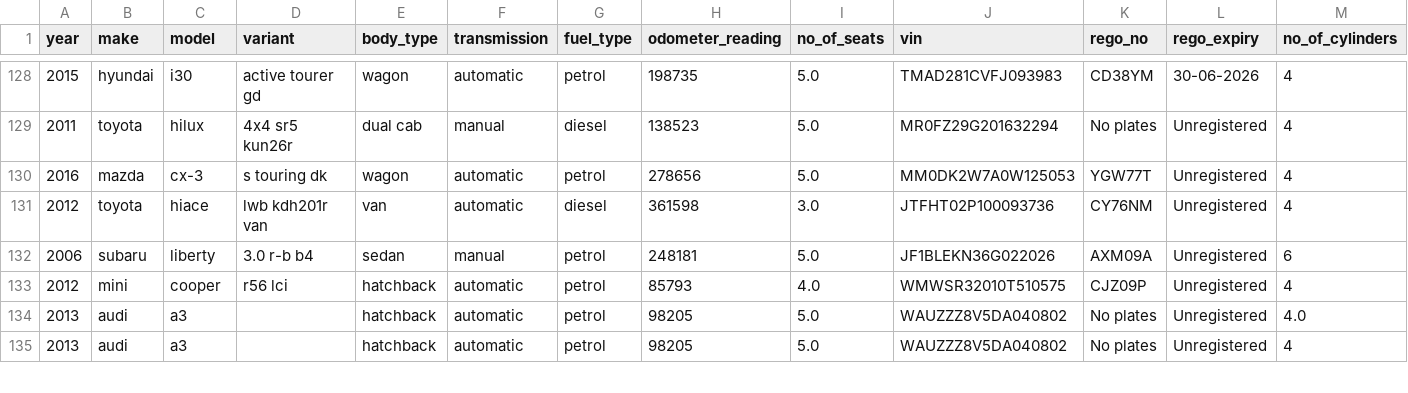
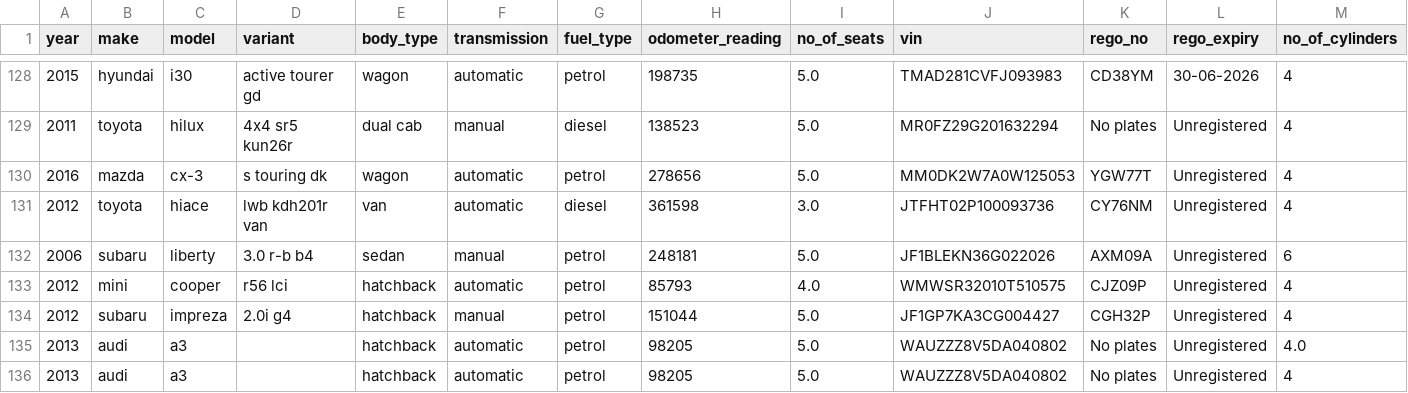
Before and after one commit to fallen-pc/autosniper, a CSV file: CSV_data/scrapers/unmatched_canonical_details.csv, drawn as a sheet; only a part is shown, gaps mark what is left out; rows hold the shown columns only; the diff names each change by its address in the sheet, - before the commit and + after, or states it on an @@ line.

```diff
--- a/CSV_data/scrapers/unmatched_canonical_details.csv
+++ b/CSV_data/scrapers/unmatched_canonical_details.csv
+row 134: 2012 | subaru | impreza | 2.0i g4 | hatchback | manual | petrol | 151044 | 5.0 | JF1GP7KA3CG004427 | CGH32P | Unregistered | 4
```
Also changed, not shown: CSV_data/scrapers/normalised_data.csv, CSV_data/scrapers/raw_vehicle_data.csv, 4 other files.
